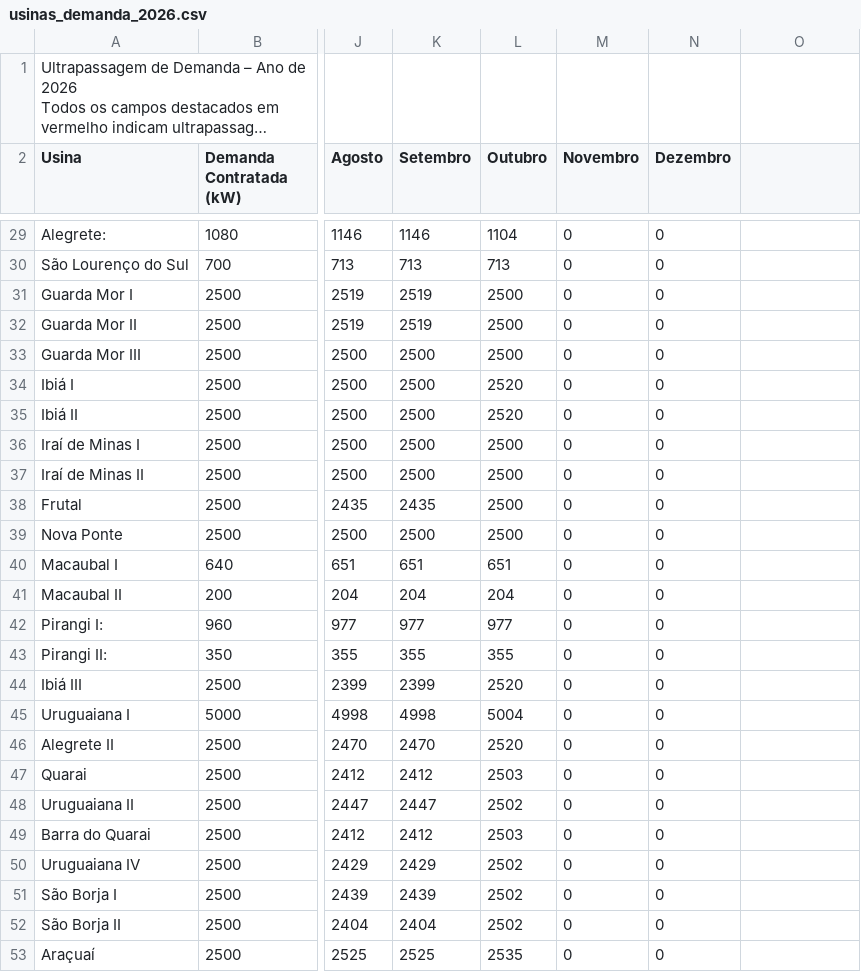
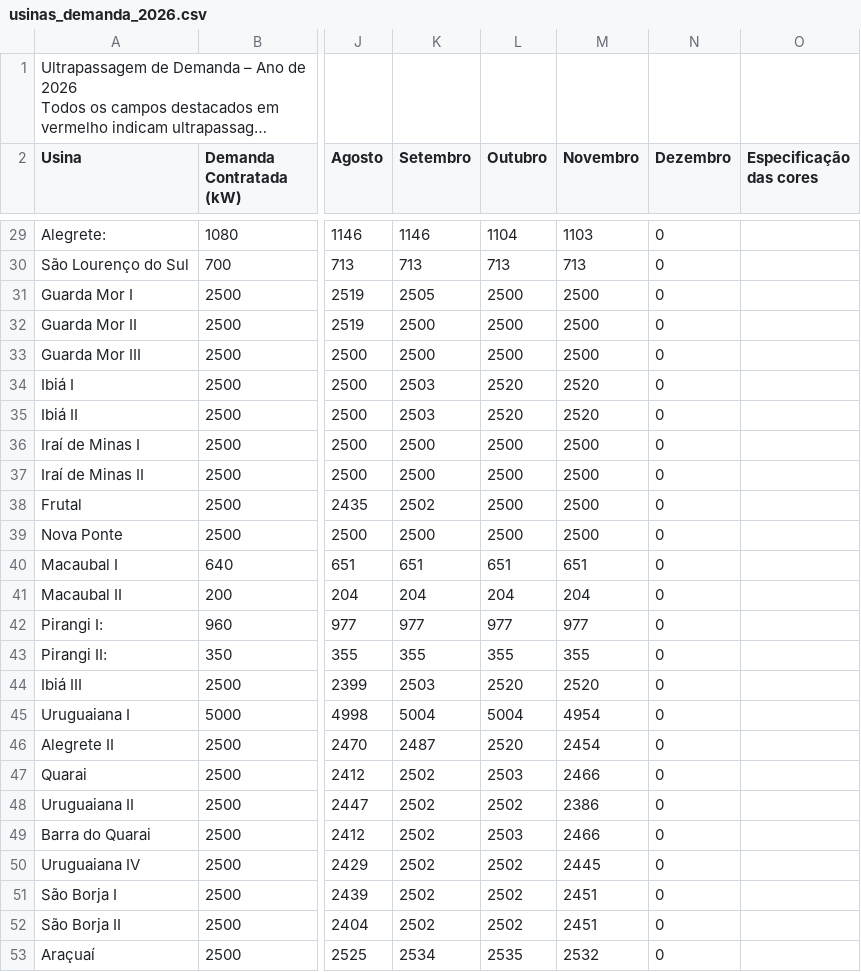
Before and after one commit to cauesilva-sys/An-lise-de-demanda-contratada, a CSV file: public/data/usinas_demanda_2026.csv, drawn as a sheet; only a part is shown, gaps mark what is left out; long unchanged cells end in …; the diff covers the shown part only; the diff names each change by its address in the sheet, - before the commit and + after, or states it on an @@ line.

```diff
--- a/public/data/usinas_demanda_2026.csv
+++ b/public/data/usinas_demanda_2026.csv
-O2: (empty)
+O2: Especificação das cores
-M29 (Novembro): 0
+M29 (Novembro): 1103
-M30 (Novembro): 0
+M30 (Novembro): 713
-K31 (Setembro): 2519
+K31 (Setembro): 2505
-M31:M33 (Novembro): 0
+M31:M33 (Novembro): 2500
-K32 (Setembro): 2519
+K32 (Setembro): 2500
-K34:K35 (Setembro): 2500
+K34:K35 (Setembro): 2503
-M34:M35 (Novembro): 0
+M34:M35 (Novembro): 2520
-M36:M39 (Novembro): 0
+M36:M39 (Novembro): 2500
-K38 (Setembro): 2435
+K38 (Setembro): 2502
-M40 (Novembro): 0
+M40 (Novembro): 651
-M41 (Novembro): 0
+M41 (Novembro): 204
-M42 (Novembro): 0
+M42 (Novembro): 977
-M43 (Novembro): 0
+M43 (Novembro): 355
-K44 (Setembro): 2399
+K44 (Setembro): 2503
-M44 (Novembro): 0
+M44 (Novembro): 2520
-K45 (Setembro): 4998
+K45 (Setembro): 5004
-M45 (Novembro): 0
+M45 (Novembro): 4954
-K46 (Setembro): 2470
+K46 (Setembro): 2487
-M46 (Novembro): 0
+M46 (Novembro): 2454
-K47 (Setembro): 2412
+K47 (Setembro): 2502
-M47 (Novembro): 0
+M47 (Novembro): 2466
-K48 (Setembro): 2447
+K48 (Setembro): 2502
-M48 (Novembro): 0
+M48 (Novembro): 2386
-K49 (Setembro): 2412
+K49 (Setembro): 2502
-M49 (Novembro): 0
+M49 (Novembro): 2466
-K50 (Setembro): 2429
+K50 (Setembro): 2502
-M50 (Novembro): 0
+M50 (Novembro): 2445
-K51 (Setembro): 2439
+K51 (Setembro): 2502
-M51:M52 (Novembro): 0
+M51:M52 (Novembro): 2451
-K52 (Setembro): 2404
+K52 (Setembro): 2502
-K53 (Setembro): 2525
+K53 (Setembro): 2534
-M53 (Novembro): 0
+M53 (Novembro): 2532
```
Also changed, not shown: 143 edited cells elsewhere in this file, 2 other files.
